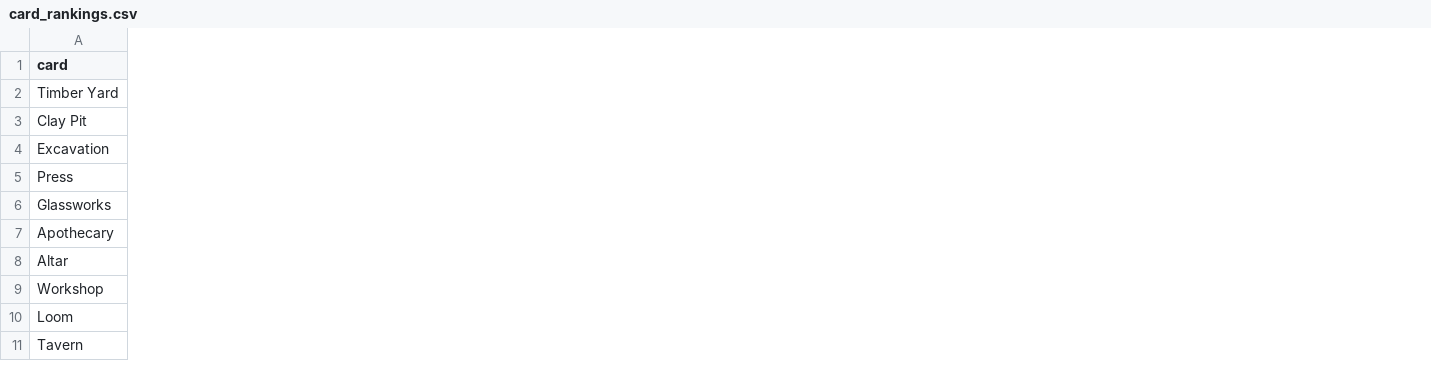
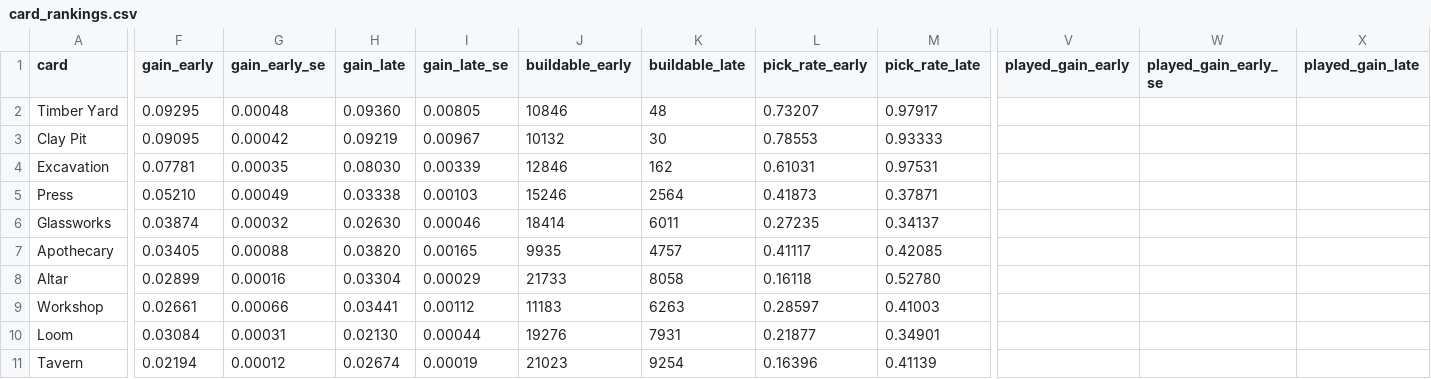
Before and after one commit to Bjonze/seven_wonders, a CSV file: results/v3/card_rankings.csv, drawn as a sheet; only a part is shown, gaps mark what is left out; the diff covers the shown part only; the diff names each change by its address in the sheet, - before the commit and + after, or states it on an @@ line.

```diff
--- a/results/v3/card_rankings.csv
+++ b/results/v3/card_rankings.csv
+column F (gain_early), rows 2-11: 0.09295 | 0.09095 | 0.07781 | 0.05210 | 0.03874 | 0.03405 | 0.02899 | 0.02661 | 0.03084 | 0.02194
+column G (gain_early_se), rows 2-11: 0.00048 | 0.00042 | 0.00035 | 0.00049 | 0.00032 | 0.00088 | 0.00016 | 0.00066 | 0.00031 | 0.00012
+column H (gain_late), rows 2-11: 0.09360 | 0.09219 | 0.08030 | 0.03338 | 0.02630 | 0.03820 | 0.03304 | 0.03441 | 0.02130 | 0.02674
+column I (gain_late_se), rows 2-11: 0.00805 | 0.00967 | 0.00339 | 0.00103 | 0.00046 | 0.00165 | 0.00029 | 0.00112 | 0.00044 | 0.00019
+column J (buildable_early), rows 2-11: 10846 | 10132 | 12846 | 15246 | 18414 | 9935 | 21733 | 11183 | 19276 | 21023
+column K (buildable_late), rows 2-11: 48 | 30 | 162 | 2564 | 6011 | 4757 | 8058 | 6263 | 7931 | 9254
+column L (pick_rate_early), rows 2-11: 0.73207 | 0.78553 | 0.61031 | 0.41873 | 0.27235 | 0.41117 | 0.16118 | 0.28597 | 0.21877 | 0.16396
+column M (pick_rate_late), rows 2-11: 0.97917 | 0.93333 | 0.97531 | 0.37871 | 0.34137 | 0.42085 | 0.52780 | 0.41003 | 0.34901 | 0.41139
+column V (played_gain_early), empty
+column W (played_gain_early_se), empty
+column X (played_gain_late), empty
```
Also changed, not shown: 1 added column elsewhere in this file, 5 other files.
